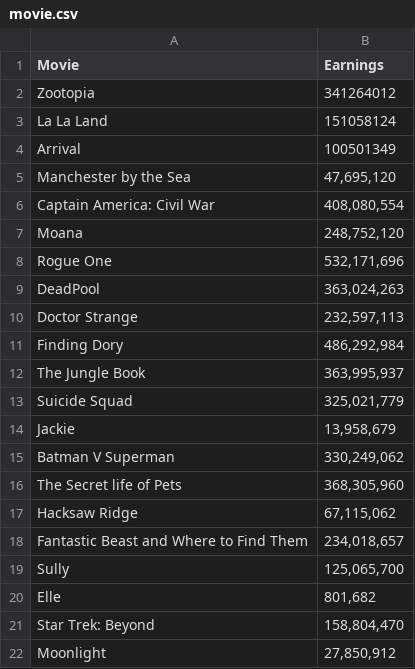
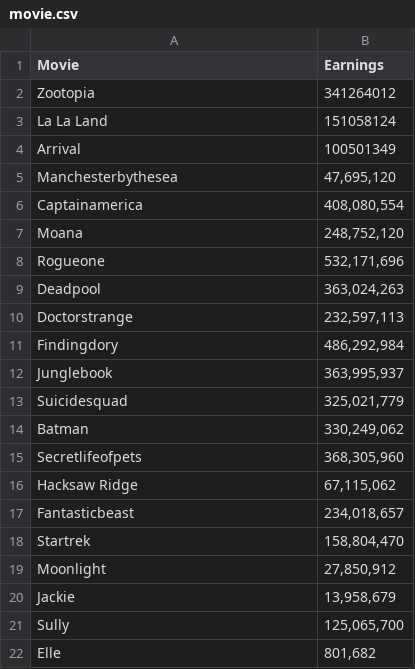
Before and after one commit to ravenusmc/movies, a CSV file: movie.csv, drawn as a sheet.

Commit message:
collected more movie data

```diff
--- a/movie.csv
+++ b/movie.csv
@@ -4,19 +4,19 @@ La La Land,151058124
 Arrival,100501349
-Manchester by the Sea,"47,695,120"
-Captain America: Civil War,"408,080,554"
+Manchesterbythesea,"47,695,120"
+Captainamerica,"408,080,554"
 Moana,"248,752,120"
-Rogue One,"532,171,696"
-DeadPool,"363,024,263"
-Doctor Strange,"232,597,113"
-Finding Dory,"486,292,984"
-The Jungle Book,"363,995,937"
-Suicide Squad,"325,021,779"
+Rogueone,"532,171,696"
+Deadpool,"363,024,263"
+Doctorstrange,"232,597,113"
+Findingdory,"486,292,984"
+Junglebook,"363,995,937"
+Suicidesquad,"325,021,779"
+Batman,"330,249,062"
+Secretlifeofpets,"368,305,960"
+Hacksaw Ridge,"67,115,062"
+Fantasticbeast,"234,018,657"
+Startrek,"158,804,470"
+Moonlight,"27,850,912"
 Jackie,"13,958,679"
-Batman V Superman,"330,249,062"
-The Secret life of Pets,"368,305,960"
-Hacksaw Ridge,"67,115,062"
-Fantastic Beast and Where to Find Them,"234,018,657"
 Sully,"125,065,700"
 Elle,"801,682"
-Star Trek: Beyond,"158,804,470"
-Moonlight,"27,850,912"
```
Also changed, not shown: 15 other files.
